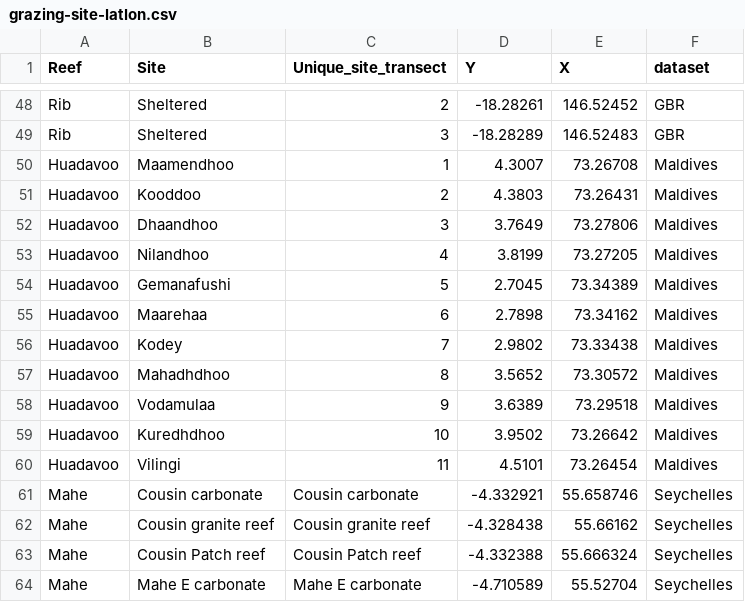
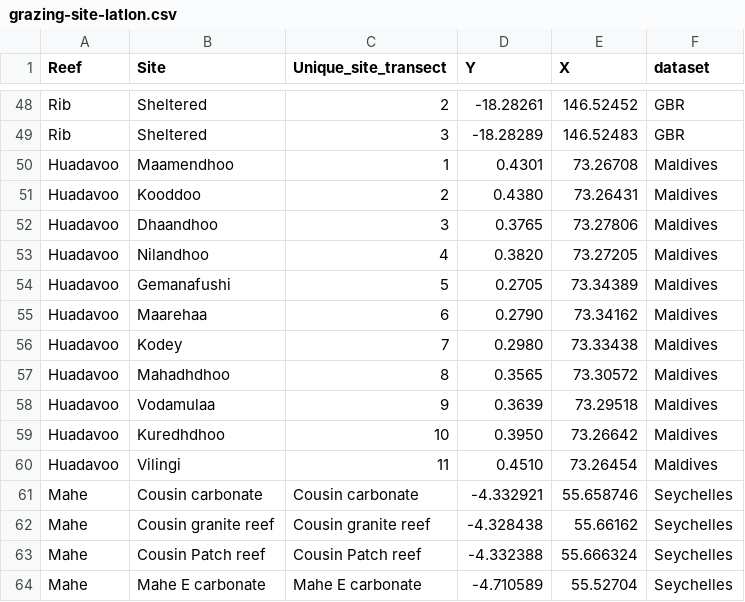
Before and after one commit to jpwrobinson/grazing-gradients, a CSV file: data/grazing-site-latlon.csv, drawn as a sheet; only a part is shown, gaps mark what is left out; the diff covers the shown part only.

```diff
--- a/data/grazing-site-latlon.csv
+++ b/data/grazing-site-latlon.csv
@@ -49,13 +49,13 @@ Rib,Sheltered,2,-18.28261,146.52452,GBR
 Rib,Sheltered,3,-18.28289,146.52483,GBR
-Huadavoo,Maamendhoo,1,4.3007,73.26708,Maldives
-Huadavoo,Kooddoo,2,4.3803,73.26431,Maldives
-Huadavoo,Dhaandhoo,3,3.7649,73.27806,Maldives
-Huadavoo,Nilandhoo,4,3.8199,73.27205,Maldives
-Huadavoo,Gemanafushi,5,2.7045,73.34389,Maldives
-Huadavoo,Maarehaa,6,2.7898,73.34162,Maldives
-Huadavoo,Kodey,7,2.9802,73.33438,Maldives
-Huadavoo,Mahadhdhoo,8,3.5652,73.30572,Maldives
-Huadavoo,Vodamulaa,9,3.6389,73.29518,Maldives
-Huadavoo,Kuredhdhoo,10,3.9502,73.26642,Maldives
-Huadavoo,Vilingi,11,4.5101,73.26454,Maldives
+Huadavoo,Maamendhoo,1,0.4301,73.26708,Maldives
+Huadavoo,Kooddoo,2,0.4380,73.26431,Maldives
+Huadavoo,Dhaandhoo,3,0.3765,73.27806,Maldives
+Huadavoo,Nilandhoo,4,0.3820,73.27205,Maldives
+Huadavoo,Gemanafushi,5,0.2705,73.34389,Maldives
+Huadavoo,Maarehaa,6,0.2790,73.34162,Maldives
+Huadavoo,Kodey,7,0.2980,73.33438,Maldives
+Huadavoo,Mahadhdhoo,8,0.3565,73.30572,Maldives
+Huadavoo,Vodamulaa,9,0.3639,73.29518,Maldives
+Huadavoo,Kuredhdhoo,10,0.3950,73.26642,Maldives
+Huadavoo,Vilingi,11,0.4510,73.26454,Maldives
 Mahe,Cousin carbonate,Cousin carbonate,-4.332921,55.658746,Seychelles
```
Also changed, not shown: 18 edited cells elsewhere in this file, data/sites_with_benthic_clusters.csv, 10 other files.
